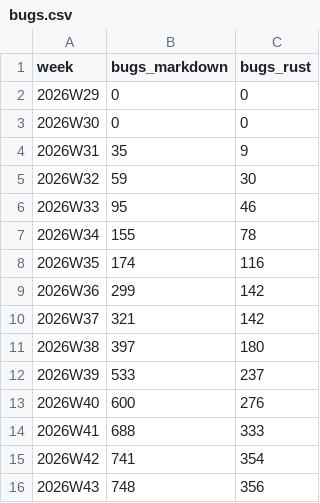
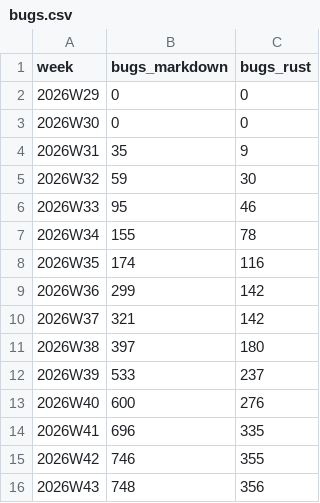
Before and after one commit to calef/nife, a CSV file: notes/project-metrics/bugs.csv, drawn as a sheet.

```diff
--- a/notes/project-metrics/bugs.csv
+++ b/notes/project-metrics/bugs.csv
@@ -13,4 +13,4 @@ week,bugs_markdown,bugs_rust
 2026W40,600,276
-2026W41,688,333
-2026W42,741,354
+2026W41,696,335
+2026W42,746,355
 2026W43,748,356
```
Also changed, not shown: notes/project-metrics/decisions.csv, notes/project-metrics/homes.csv, 22 other files.
